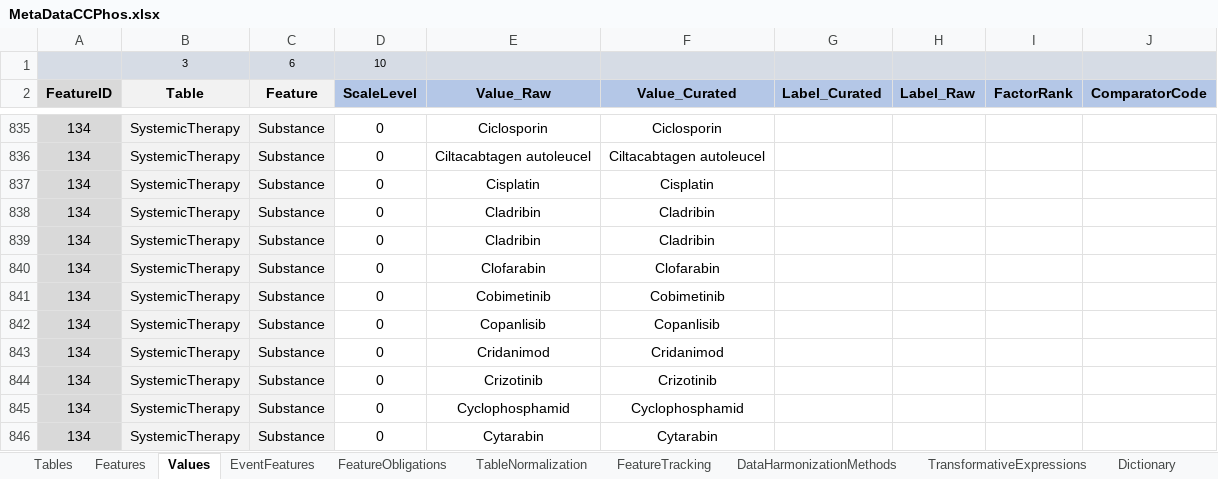
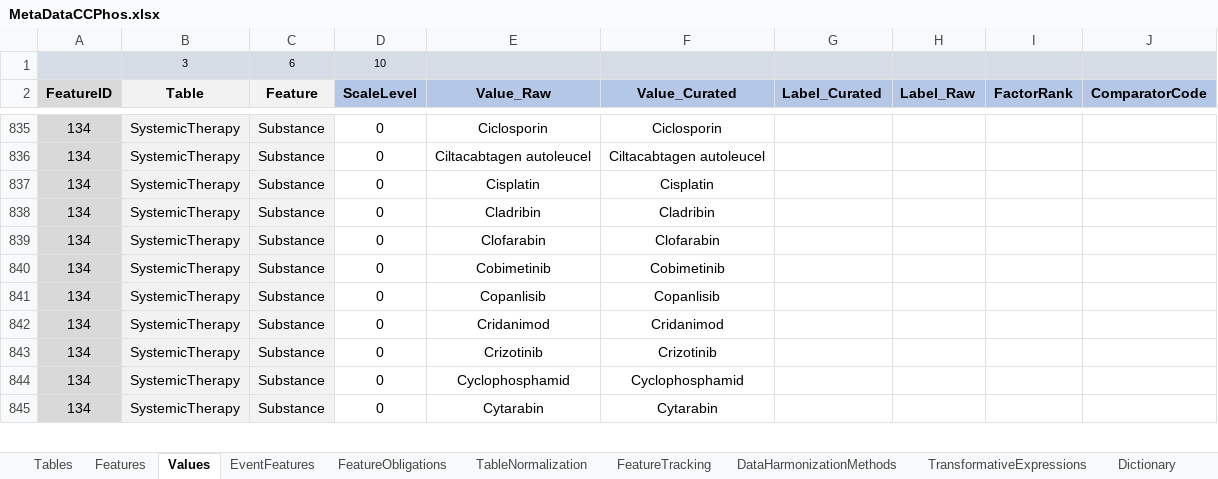
Before and after one commit to BastianReiter/dsCCPhos, an Excel workbook: Development/Data/MetaData/MetaDataCCPhos.xlsx, sheet Values, drawn as a sheet; only a part is shown, gaps mark what is left out; values as stored, in another font and other column widths than the file's, no borders; conditional formats not drawn; the diff names each change by its address in the sheet, - before the commit and + after, or states it on an @@ line.

```diff
--- a/Development/Data/MetaData/MetaDataCCPhos.xlsx (sheet Values)
+++ b/Development/Data/MetaData/MetaDataCCPhos.xlsx (sheet Values)
-row 839: 134 | SystemicTherapy | Substance | 0 | Cladribin | Cladribin
```
Also changed, not shown: sheet FuzzyStringMatching, sheet DataHarmonizationMethods, sheet Dictionary, sheet TableNormalization, 18 other files.
